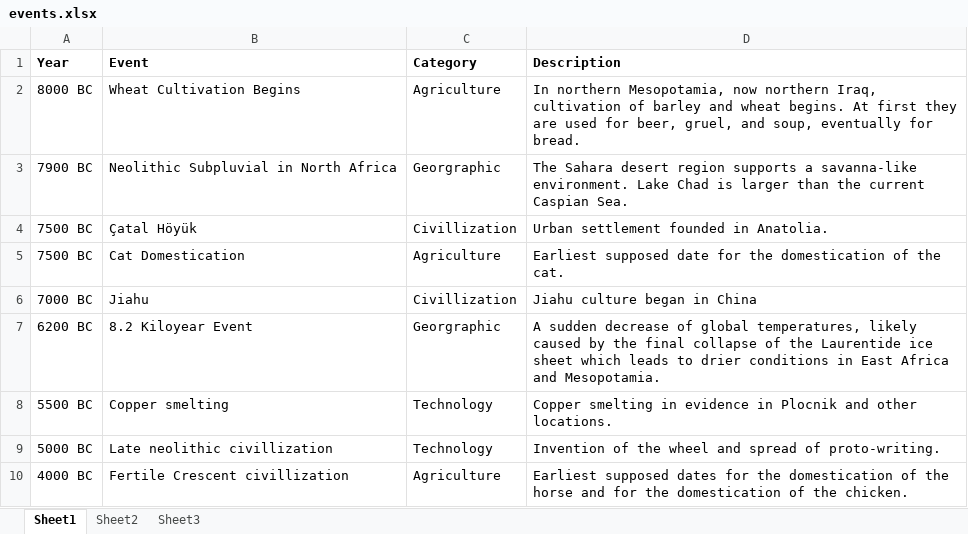
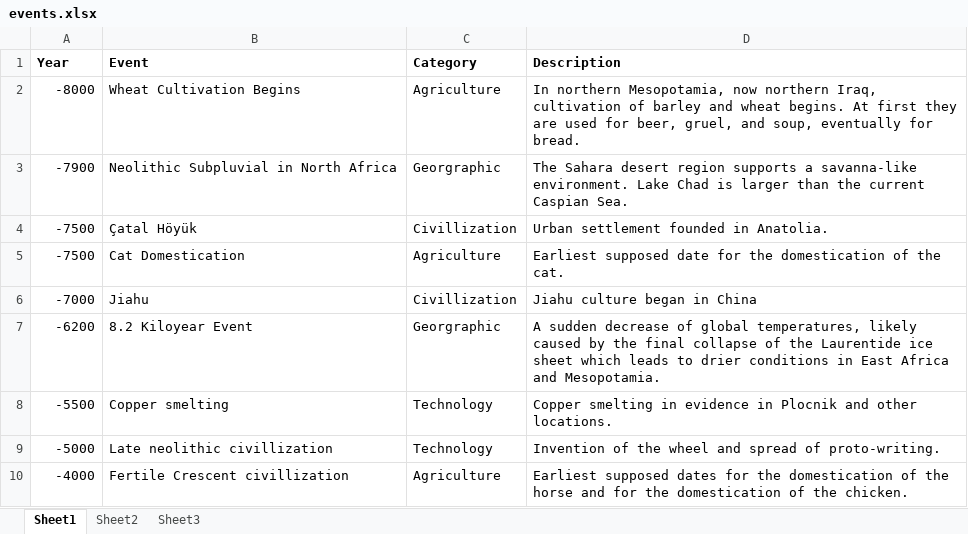
Before and after one commit to ShadeJackrabbit/Timeline-Builder, an Excel workbook: events.xlsx, sheet Sheet1, drawn as a sheet; values as stored, in another font and other column widths than the file's, no borders; the diff names each change by its address in the sheet, - before the commit and + after, or states it on an @@ line.

```diff
--- a/events.xlsx (sheet Sheet1)
+++ b/events.xlsx (sheet Sheet1)
-A2 (Year): 8000 BC
+A2 (Year): -8000
-A3 (Year): 7900 BC
+A3 (Year): -7900
-A4:A5 (Year): 7500 BC
+A4:A5 (Year): -7500
-A6 (Year): 7000 BC
+A6 (Year): -7000
-A7 (Year): 6200 BC
+A7 (Year): -6200
-A8 (Year): 5500 BC
+A8 (Year): -5500
-A9 (Year): 5000 BC
+A9 (Year): -5000
-A10 (Year): 4000 BC
+A10 (Year): -4000
```
Also changed, not shown: 5 other files.
